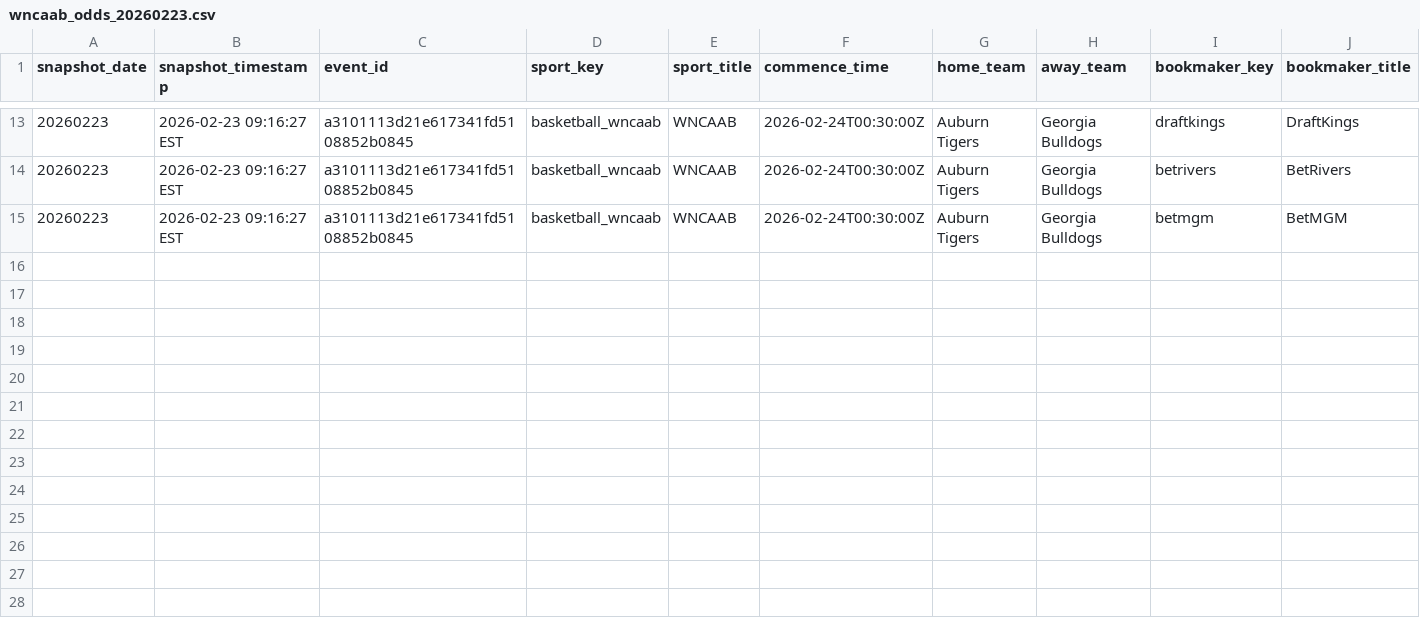
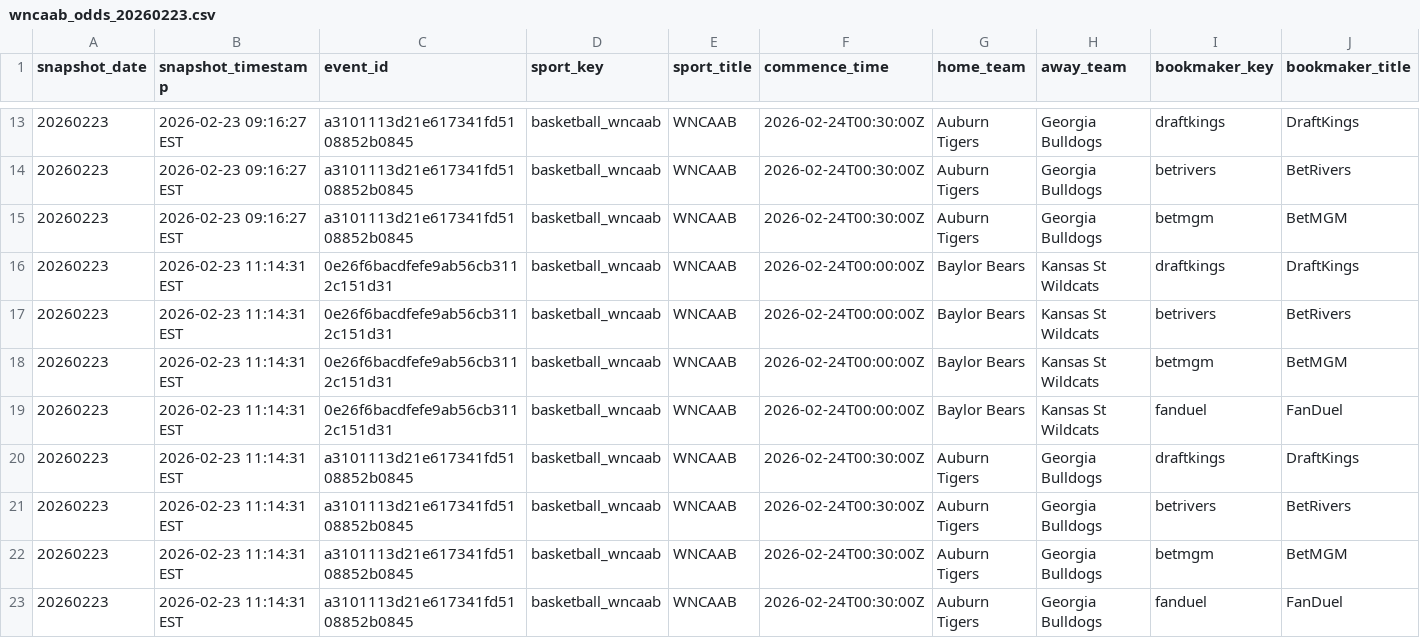
Before and after one commit to shmcminn/nicar26-github-actions, a CSV file: data/wncaab_odds_20260223.csv, drawn as a sheet; only a part is shown, gaps mark what is left out; rows hold the shown columns only; the diff names each change by its address in the sheet, - before the commit and + after, or states it on an @@ line.

```diff
--- a/data/wncaab_odds_20260223.csv
+++ b/data/wncaab_odds_20260223.csv
+row 16: 20260223 | 2026-02-23 11:14:31 EST | 0e26f6bacdfefe9ab56cb3112c151d31 | basketball_wncaab | WNCAAB | 2026-02-24T00:00:00Z | Baylor Bears | Kansas St Wildcats | draftkings | DraftKings
+row 17: 20260223 | 2026-02-23 11:14:31 EST | 0e26f6bacdfefe9ab56cb3112c151d31 | basketball_wncaab | WNCAAB | 2026-02-24T00:00:00Z | Baylor Bears | Kansas St Wildcats | betrivers | BetRivers
+row 18: 20260223 | 2026-02-23 11:14:31 EST | 0e26f6bacdfefe9ab56cb3112c151d31 | basketball_wncaab | WNCAAB | 2026-02-24T00:00:00Z | Baylor Bears | Kansas St Wildcats | betmgm | BetMGM
+row 19: 20260223 | 2026-02-23 11:14:31 EST | 0e26f6bacdfefe9ab56cb3112c151d31 | basketball_wncaab | WNCAAB | 2026-02-24T00:00:00Z | Baylor Bears | Kansas St Wildcats | fanduel | FanDuel
+row 20: 20260223 | 2026-02-23 11:14:31 EST | a3101113d21e617341fd5108852b0845 | basketball_wncaab | WNCAAB | 2026-02-24T00:30:00Z | Auburn Tigers | Georgia Bulldogs | draftkings | DraftKings
+row 21: 20260223 | 2026-02-23 11:14:31 EST | a3101113d21e617341fd5108852b0845 | basketball_wncaab | WNCAAB | 2026-02-24T00:30:00Z | Auburn Tigers | Georgia Bulldogs | betrivers | BetRivers
+row 22: 20260223 | 2026-02-23 11:14:31 EST | a3101113d21e617341fd5108852b0845 | basketball_wncaab | WNCAAB | 2026-02-24T00:30:00Z | Auburn Tigers | Georgia Bulldogs | betmgm | BetMGM
+row 23: 20260223 | 2026-02-23 11:14:31 EST | a3101113d21e617341fd5108852b0845 | basketball_wncaab | WNCAAB | 2026-02-24T00:30:00Z | Auburn Tigers | Georgia Bulldogs | fanduel | FanDuel
```
Also changed, not shown: 1 other file.
